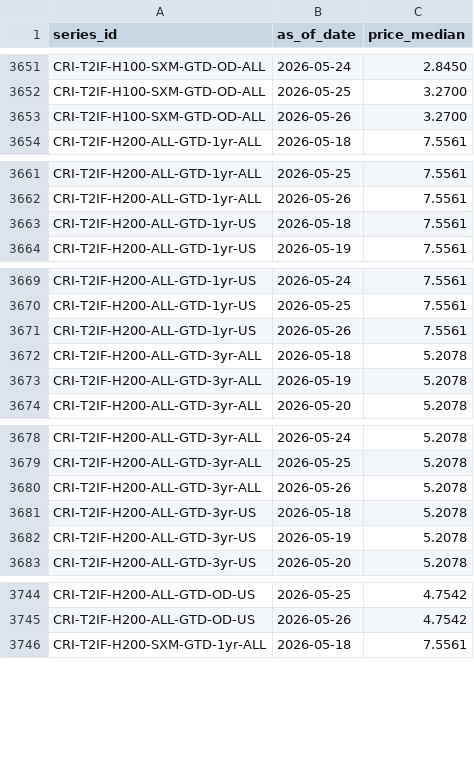
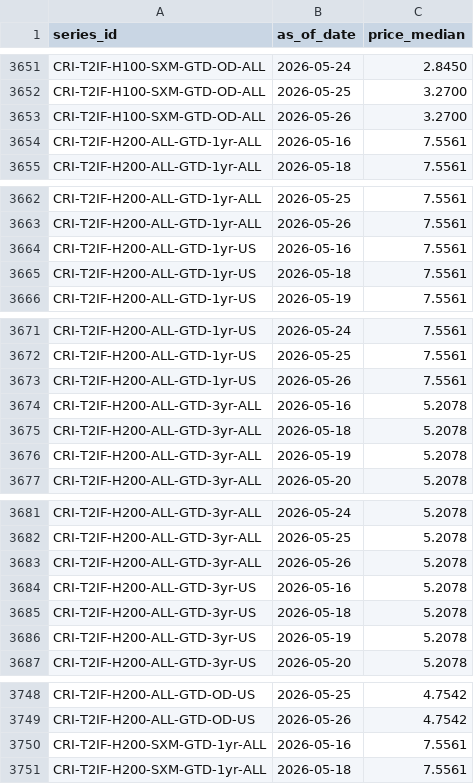
Before and after one commit to ccir-index/ccir-site, a CSV file: src/data/indices_history.csv, drawn as a sheet; only a part is shown, gaps mark what is left out; the diff covers the shown part only.

Commit message:
data: refresh snapshot to 2026-05-26

```diff
--- a/src/data/indices_history.csv
+++ b/src/data/indices_history.csv
@@ -3653,2 +3653,3 @@ CRI-T2IF-H100-SXM-GTD-OD-ALL,2026-05-25,3.2700
 CRI-T2IF-H100-SXM-GTD-OD-ALL,2026-05-26,3.2700
+CRI-T2IF-H200-ALL-GTD-1yr-ALL,2026-05-16,7.5561
 CRI-T2IF-H200-ALL-GTD-1yr-ALL,2026-05-18,7.5561
@@ -3662,2 +3663,3 @@ CRI-T2IF-H200-ALL-GTD-1yr-ALL,2026-05-25,7.5561
 CRI-T2IF-H200-ALL-GTD-1yr-ALL,2026-05-26,7.5561
+CRI-T2IF-H200-ALL-GTD-1yr-US,2026-05-16,7.5561
 CRI-T2IF-H200-ALL-GTD-1yr-US,2026-05-18,7.5561
@@ -3671,2 +3673,3 @@ CRI-T2IF-H200-ALL-GTD-1yr-US,2026-05-25,7.5561
 CRI-T2IF-H200-ALL-GTD-1yr-US,2026-05-26,7.5561
+CRI-T2IF-H200-ALL-GTD-3yr-ALL,2026-05-16,5.2078
 CRI-T2IF-H200-ALL-GTD-3yr-ALL,2026-05-18,5.2078
@@ -3680,2 +3683,3 @@ CRI-T2IF-H200-ALL-GTD-3yr-ALL,2026-05-25,5.2078
 CRI-T2IF-H200-ALL-GTD-3yr-ALL,2026-05-26,5.2078
+CRI-T2IF-H200-ALL-GTD-3yr-US,2026-05-16,5.2078
 CRI-T2IF-H200-ALL-GTD-3yr-US,2026-05-18,5.2078
@@ -3745,2 +3749,3 @@ CRI-T2IF-H200-ALL-GTD-OD-US,2026-05-25,4.7542
 CRI-T2IF-H200-ALL-GTD-OD-US,2026-05-26,4.7542
+CRI-T2IF-H200-SXM-GTD-1yr-ALL,2026-05-16,7.5561
 CRI-T2IF-H200-SXM-GTD-1yr-ALL,2026-05-18,7.5561
```
Also changed, not shown: 1 added row and 6 edited cells elsewhere in this file.
